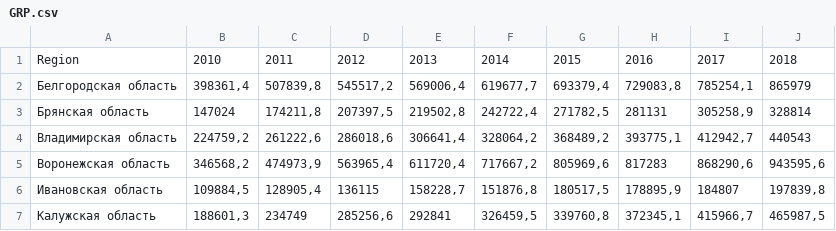
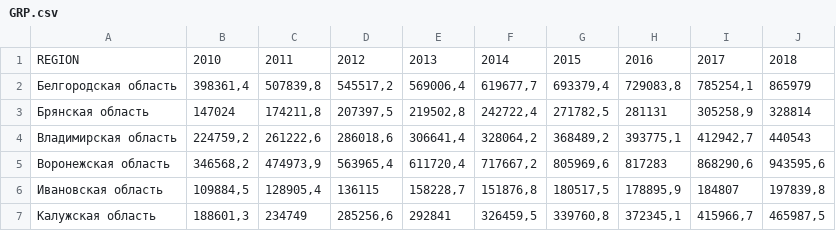
Before and after one commit to nickhromuse/MABD_project, a CSV file: GRP.csv, drawn as a sheet; only a part is shown.

Commit message:
Add files via upload

```diff
--- a/GRP.csv
+++ b/GRP.csv
@@ -1,2 +1,2 @@
-Region;2010;2011;2012;2013;2014;2015;2016;2017;2018
+REGION;2010;2011;2012;2013;2014;2015;2016;2017;2018
 Белгородская область;398361,4;507839,8;545517,2;569006,4;619677,7;693379,4;729083,8;785254,1;865979
```
